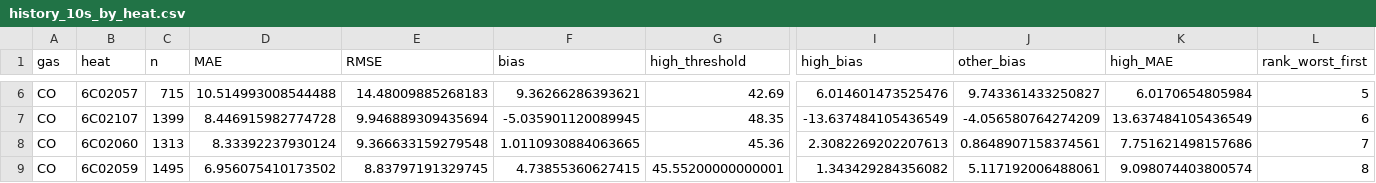
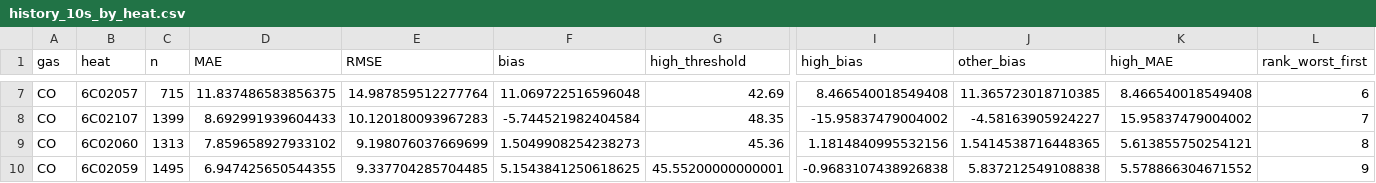
Before and after one commit to Mrs-Zhang-0817/APMCM, a CSV file: question3/results/history_10s_by_heat.csv, drawn as a sheet; only a part is shown, gaps mark what is left out; addresses are those after the commit; the diff covers the shown part only; the diff names each change by its address in the sheet, - before the commit and + after, or states it on an @@ line.

```diff
--- a/question3/results/history_10s_by_heat.csv
+++ b/question3/results/history_10s_by_heat.csv
-D7 (MAE): 10.514993008544488
+D7 (MAE): 11.837486583856375
-E7 (RMSE): 14.48009885268183
+E7 (RMSE): 14.987859512277764
-F7 (bias): 9.36266286393621
+F7 (bias): 11.069722516596048
-I7 (high_bias): 6.014601473525476
+I7 (high_bias): 8.466540018549408
-J7 (other_bias): 9.743361433250827
+J7 (other_bias): 11.365723018710385
-K7 (high_MAE): 6.0170654805984
+K7 (high_MAE): 8.466540018549408
-L7 (rank_worst_first): 5
+L7 (rank_worst_first): 6
-D8 (MAE): 8.446915982774728
+D8 (MAE): 8.692991939604433
-E8 (RMSE): 9.946889309435694
+E8 (RMSE): 10.120180093967283
-F8 (bias): -5.035901120089945
+F8 (bias): -5.744521982404584
-I8 (high_bias): -13.637484105436549
+I8 (high_bias): -15.95837479004002
-J8 (other_bias): -4.056580764274209
+J8 (other_bias): -4.58163905924227
-K8 (high_MAE): 13.637484105436549
+K8 (high_MAE): 15.95837479004002
-L8 (rank_worst_first): 6
+L8 (rank_worst_first): 7
-D9 (MAE): 8.33392237930124
+D9 (MAE): 7.859658927933102
-E9 (RMSE): 9.366633159279548
+E9 (RMSE): 9.198076037669699
-F9 (bias): 1.0110930884063665
+F9 (bias): 1.5049908254238273
-I9 (high_bias): 2.3082269202207613
+I9 (high_bias): 1.1814840995532156
-J9 (other_bias): 0.8648907158374561
+J9 (other_bias): 1.5414538716448365
-K9 (high_MAE): 7.751621498157686
+K9 (high_MAE): 5.613855750254121
-L9 (rank_worst_first): 7
+L9 (rank_worst_first): 8
-D10 (MAE): 6.956075410173502
+D10 (MAE): 6.947425650544355
-E10 (RMSE): 8.83797191329745
+E10 (RMSE): 9.337704285704485
-F10 (bias): 4.73855360627415
+F10 (bias): 5.1543841250618625
-I10 (high_bias): 1.343429284356082
+I10 (high_bias): -0.9683107438926838
-J10 (other_bias): 5.117192006488061
+J10 (other_bias): 5.837212549108838
-K10 (high_MAE): 9.098074403800574
+K10 (high_MAE): 5.578866304671552
-L10 (rank_worst_first): 8
+L10 (rank_worst_first): 9
```
Also changed, not shown: 2 added rows and 94 edited cells elsewhere in this file, q3/results/validation.csv, question3/results/lag_test_10s.csv, 35 other files.
